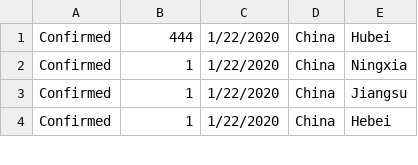
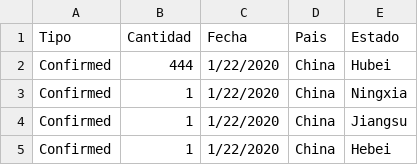
Before and after one commit to GerLC/integracion_proyecto_1, a CSV file: Casos_China.csv, drawn as a sheet; only a part is shown.

Commit message:
titulos csv

```diff
--- a/Casos_China.csv
+++ b/Casos_China.csv
@@ -1 +1,2 @@
+Tipo,Cantidad,Fecha,Pais,Estado
 Confirmed,444,1/22/2020,China,Hubei
```
